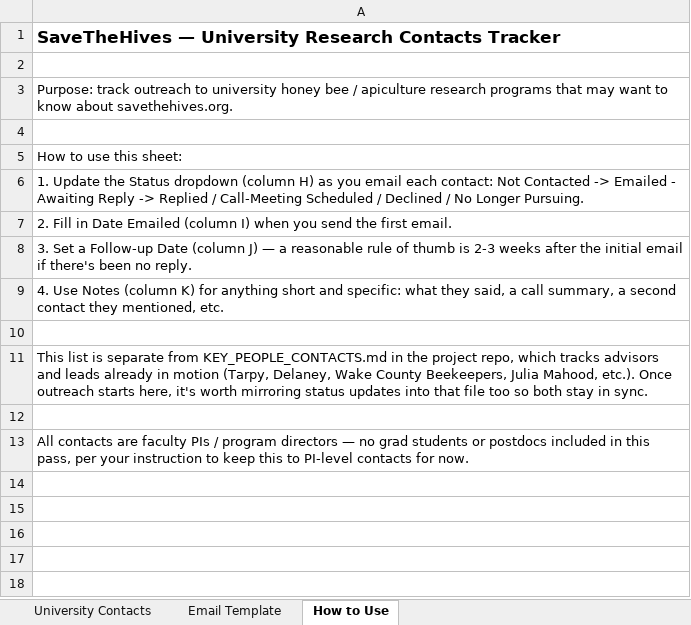
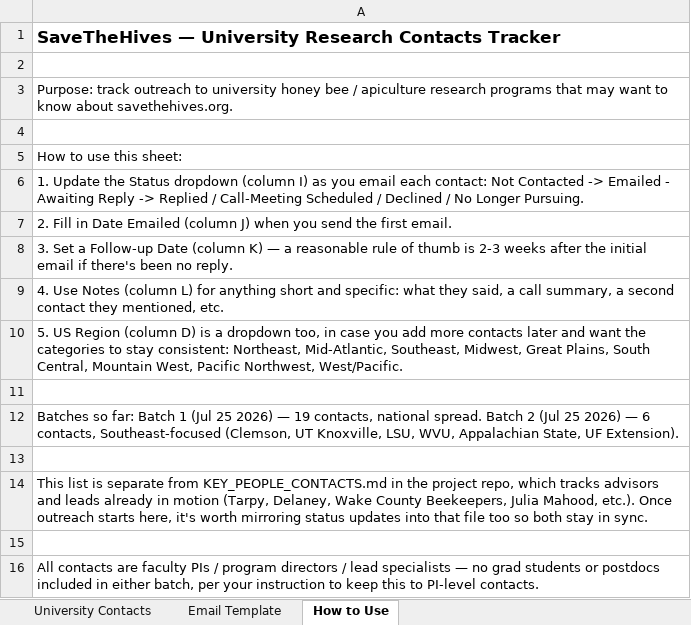
Before and after one commit to Game-warden/SaveTheHives, an Excel workbook: University_Bee_Research_Contacts.xlsx, sheet How to Use, drawn as a sheet; values as stored, in another font and other column widths than the file's, no borders; addresses are those after the commit; the diff names each change by its address in the sheet, - before the commit and + after, or states it on an @@ line.

Commit message:
Add Southeast batch (6 contacts) + US Region column to outreach tracker

```diff
--- a/University_Bee_Research_Contacts.xlsx (sheet How to Use)
+++ b/University_Bee_Research_Contacts.xlsx (sheet How to Use)
-A6: …dropdown (column H) as you…
+A6: …dropdown (column I) as you…
-A7: …Emailed (column I) when you…
+A7: …Emailed (column J) when you…
-A8: …Date (column J) — a…
+A8: …Date (column K) — a…
-A9: …Notes (column K) for anything…
+A9: …Notes (column L) for anything…
+row 10: 5. US Region (column D) is a dropdown too, in case you add more contacts later and want the categories to stay consistent: Northeast, Mid-Atlantic, Southeast, Midwest, Great Plains, South Central, Mountain West, Pacific Northwest, West/Pacific.
+row 11: (empty)
+row 12: Batches so far: Batch 1 (Jul 25 2026) — 19 contacts, national spread. Batch 2 (Jul 25 2026) — 6 contacts, Southeast-focused (Clemson, UT Knoxville, LSU, WVU, Appalachian State, UF Extension).
-A16: …program directors — no grad students or postdocs included in this pass, per your instruction to keep this to PI-level contacts for now.
+A16: …program directors / lead specialists — no grad students or postdocs included in either batch, per your instruction to keep this to PI-level contacts.
```
Also changed, not shown: sheet University Contacts, 1 other file.
